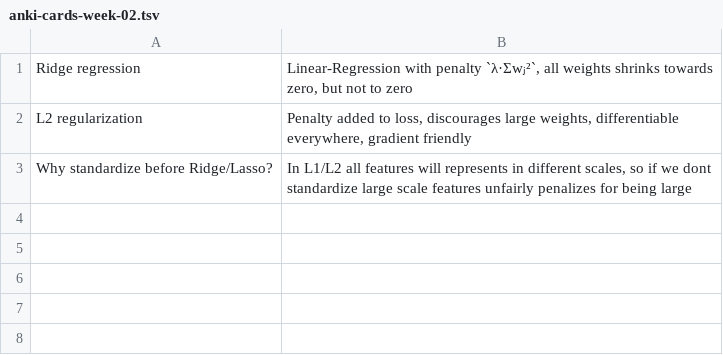
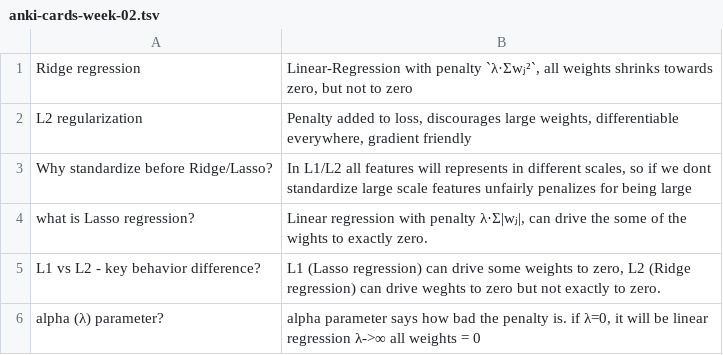
Before and after one commit to MastanSV/ai-engineering-journey, a TSV file: concepts/anki-cards-week-02.tsv, drawn as a sheet; the diff names each change by its address in the sheet, - before the commit and + after, or states it on an @@ line.

Commit message:
day 4 - lasso reg - anki cards - prereading

```diff
--- a/concepts/anki-cards-week-02.tsv
+++ b/concepts/anki-cards-week-02.tsv
+row 4: what is Lasso regression? | Linear regression with penalty λ·Σ|wⱼ|, can drive the some of the wights to exactly zero.
+row 5: L1 vs L2 - key behavior difference? | L1 (Lasso regression) can drive some weights to zero, L2 (Ridge regression) can drive weghts to zero but not exactly to zero.
+row 6: alpha (λ) parameter? | alpha parameter says how bad the penalty is. if λ=0, it will be linear regression λ->∞ all weights = 0
```
Also changed, not shown: 4 other files.
